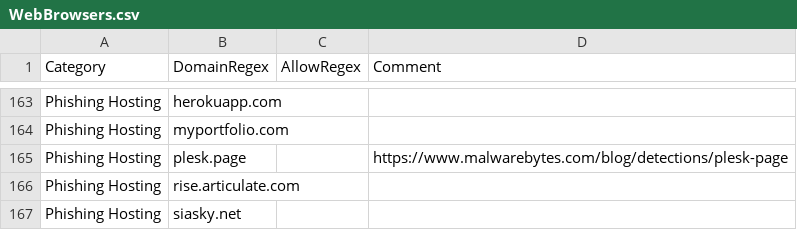
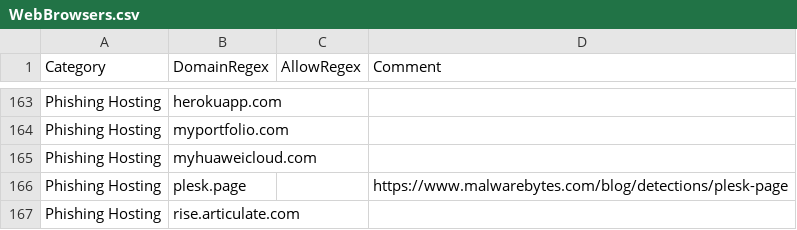
Before and after one commit to mgreen27/DetectRaptor, a CSV file: csv/WebBrowsers.csv, drawn as a sheet; only a part is shown, gaps mark what is left out; the shorter side is filled out with more unchanged rows.

Commit message:
Update WebBrowsers.csv (#2)

```diff
--- a/csv/WebBrowsers.csv
+++ b/csv/WebBrowsers.csv
@@ -164,2 +164,3 @@ Phishing Hosting,herokuapp.com,,
 Phishing Hosting,myportfolio.com,,
+Phishing Hosting,myhuaweicloud.com,,
 Phishing Hosting,plesk.page,,https://www.malwarebytes.com/blog/detections/plesk-page
```
